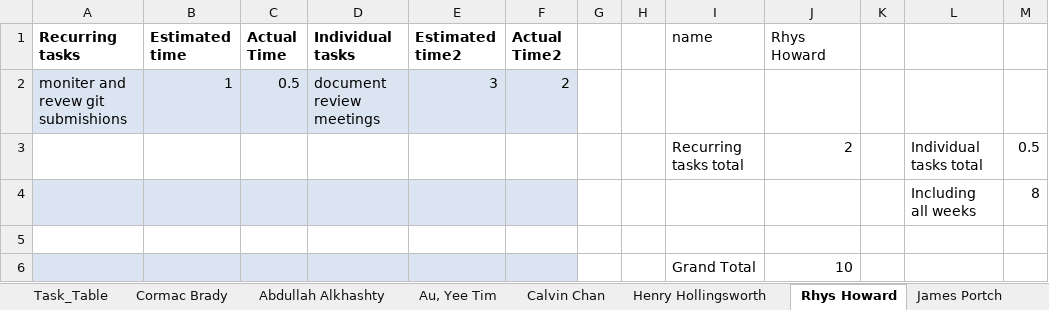
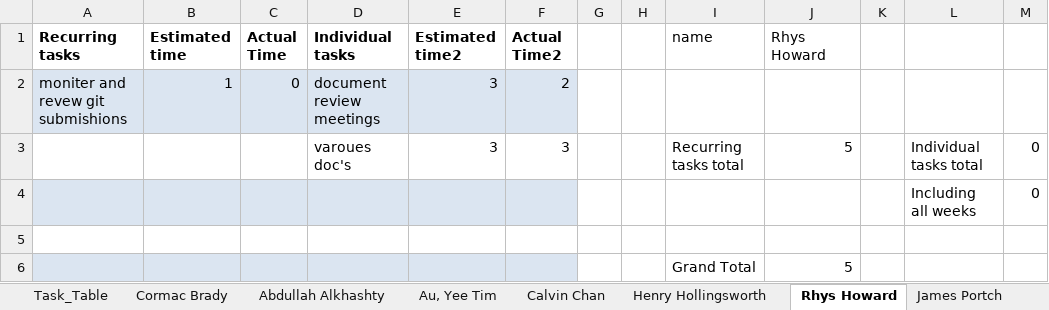
Before and after one commit to cob16/cs-221-group-project, an Excel workbook: man/Project_Plan/TimeSheet.xlsx, sheet Rhys Howard, drawn as a sheet; values as stored, in another font and other column widths than the file's, no borders; removed rows and columns are numbered as before the commit, all else as after; the diff names each change by its address in the sheet, - before the commit and + after, or states it on an @@ line.

```diff
--- a/man/Project_Plan/TimeSheet.xlsx (sheet Rhys Howard)
+++ b/man/Project_Plan/TimeSheet.xlsx (sheet Rhys Howard)
-C2 (Actual Time): 0.5
+C2 (Actual Time): 0
-row 3:  |  |  |  |  |  |  |  | Recurring tasks total | 2 |  | Individual tasks total | 0.5
-row 4:  |  |  |  |  |  |  |  |  |  |  | Including all weeks | 8
+row 3:  |  |  | varoues doc's | 3 | 3 |  |  | Recurring tasks total | 5 |  | Individual tasks total | 0
+row 4:  |  |  |  |  |  |  |  |  |  |  | Including all weeks | 0
-J6 (Rhys Howard): 10
+J6 (Rhys Howard): 5
```
Also changed, not shown: sheet Task_Table, sheet James Portch, sheet Calvin Chan, sheet Au, Yee Tim, sheet Melissa Smith, formulas that keep their value.
